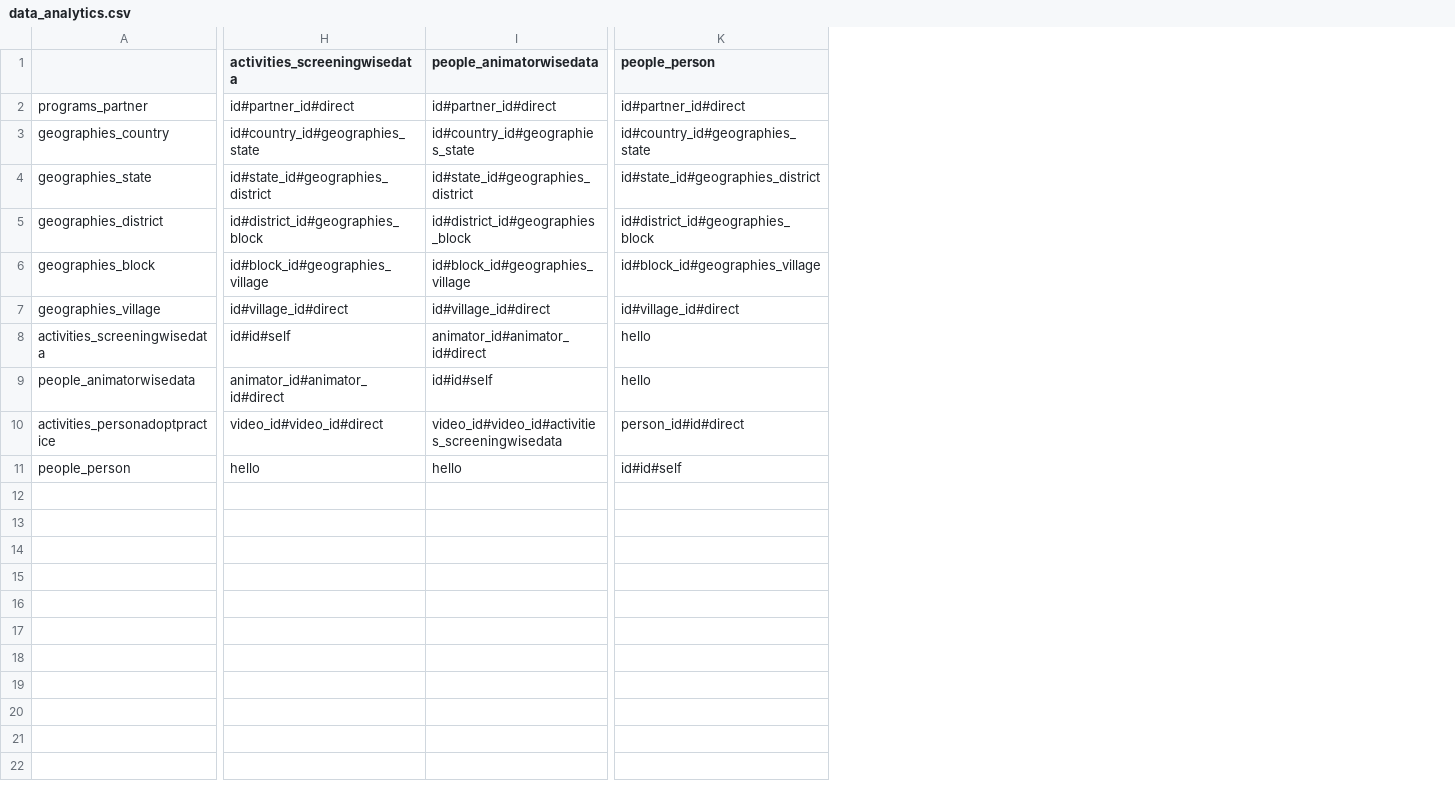
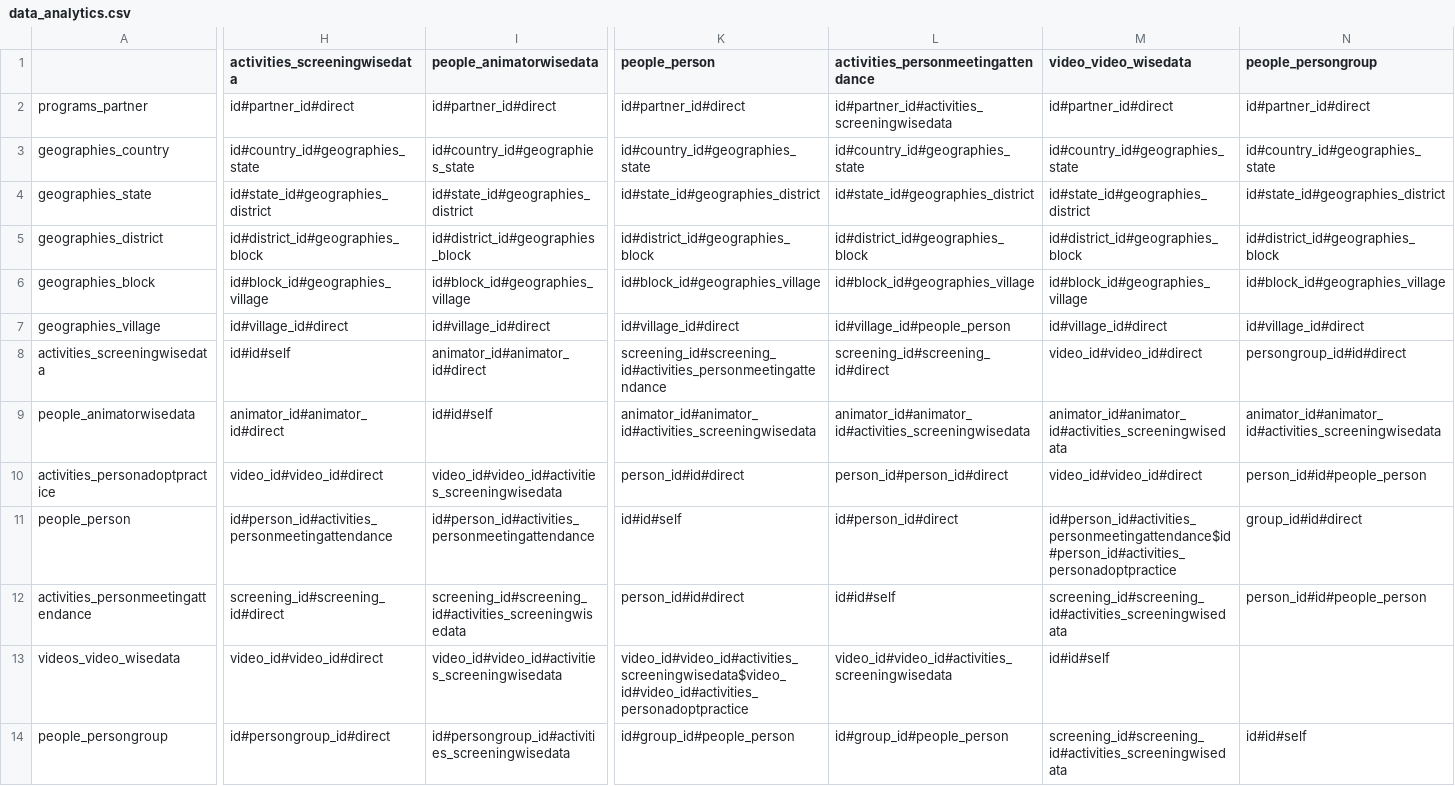
Before and after one commit to digitalgreenorg/dg, a CSV file: dg/media/social_website/uploads/raw_data_analytics/data_analytics.csv, drawn as a sheet; only a part is shown, gaps mark what is left out; rows hold the shown columns only; the diff names each change by its address in the sheet, - before the commit and + after, or states it on an @@ line.

Commit message:
updated csv and added option to make group by on value fields as well.

```diff
--- a/dg/media/social_website/uploads/raw_data_analytics/data_analytics.csv
+++ b/dg/media/social_website/uploads/raw_data_analytics/data_analytics.csv
+column L, rows 1-11: activities_personmeetingattendance | id#partner_id#activities_screeningwisedata | id#country_id#geographies_state | id#state_id#geographies_district | id#district_id#geographies_block | id#block_id#geographies_village | id#village_id#people_person | screening_id#screening_id#direct | animator_id#animator_id#activities_screeningwisedata | person_id#person_id#direct | id#person_id#direct
+column M (video_video_wisedata), rows 2-11: id#partner_id#direct | id#country_id#geographies_state | id#state_id#geographies_district | id#district_id#geographies_block | id#block_id#geographies_village | id#village_id#direct | video_id#video_id#direct | animator_id#animator_id#activities_screeningwisedata | video_id#video_id#direct | id#person_id#activities_personmeetingattendance$id#person_id#activities_personadoptpractice
+column N (people_persongroup), rows 2-11: id#partner_id#direct | id#country_id#geographies_state | id#state_id#geographies_district | id#district_id#geographies_block | id#block_id#geographies_village | id#village_id#direct | persongroup_id#id#direct | animator_id#animator_id#activities_screeningwisedata | person_id#id#people_person | group_id#id#direct
-K8 (people_person): hello
+K8 (people_person): screening_id#screening_id#activities_personmeetingattendance
-K9 (people_person): hello
+K9 (people_person): animator_id#animator_id#activities_screeningwisedata
-H11 (activities_screeningwisedata): hello
+H11 (activities_screeningwisedata): id#person_id#activities_personmeetingattendance
-I11 (people_animatorwisedata): hello
+I11 (people_animatorwisedata): id#person_id#activities_personmeetingattendance
+row 12: activities_personmeetingattendance | screening_id#screening_id#direct | screening_id#screening_id#activities_screeningwisedata | person_id#id#direct | id#id#self | screening_id#screening_id#activities_screeningwisedata | person_id#id#people_person
+row 13: videos_video_wisedata | video_id#video_id#direct | video_id#video_id#activities_screeningwisedata | video_id#video_id#activities_screeningwisedata$video_id#video_id#activities_personadoptpractice | video_id#video_id#activities_screeningwisedata | id#id#self
+row 14: people_persongroup | id#persongroup_id#direct | id#persongroup_id#activities_screeningwisedata | id#group_id#people_person | id#group_id#people_person | screening_id#screening_id#activities_screeningwisedata | id#id#self
```
Also changed, not shown: 2 other files.
